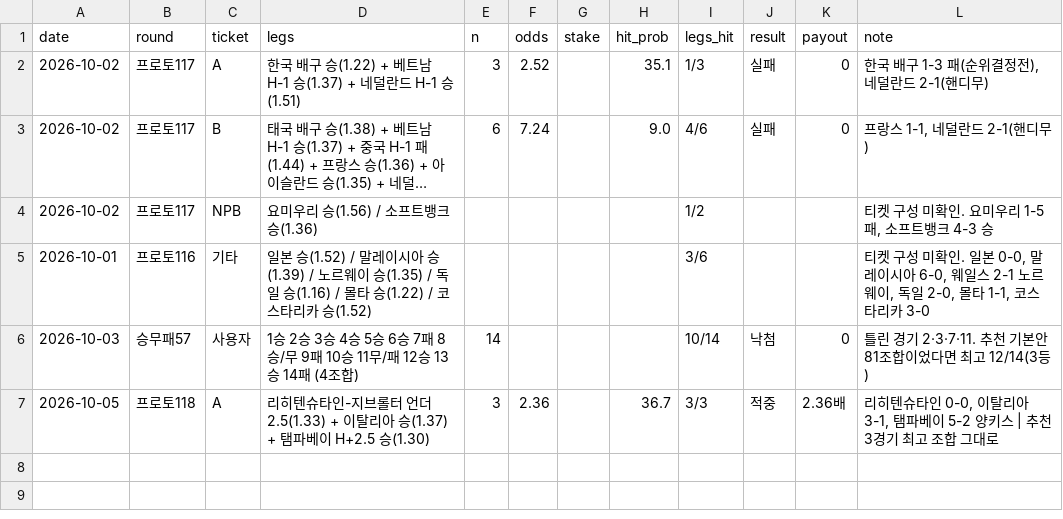
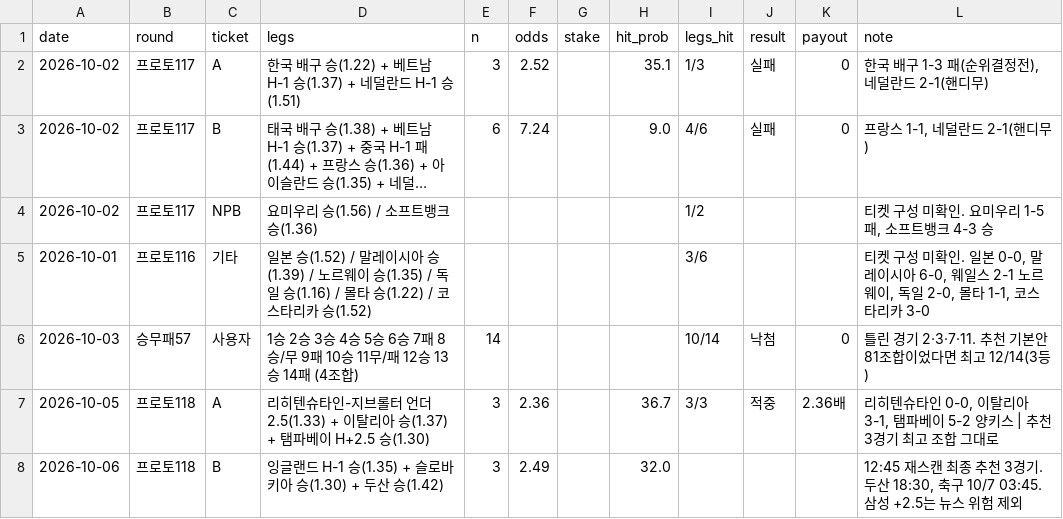
Before and after one commit to Mrzero-00/ai-playground, a CSV file: 승부예측 프로그램/구매기록.csv, drawn as a sheet; long unchanged cells end in …; the diff names each change by its address in the sheet, - before the commit and + after, or states it on an @@ line.

```diff
--- a/승부예측 프로그램/구매기록.csv
+++ b/승부예측 프로그램/구매기록.csv
+row 8: 2026-10-06 | 프로토118 | B | 잉글랜드 H-1 승(1.35) + 슬로바키아 승(1.30) + 두산 승(1.42) | 3 | 2.49 |  | 32.0 |  |  |  | 12:45 재스캔 최종 추천 3경기. 두산 18:30, 축구 10/7 03:45. 삼성 +2.5는 뉴스 위험 제외
```
Also changed, not shown: 승부예측 프로그램/예측기록.csv.
